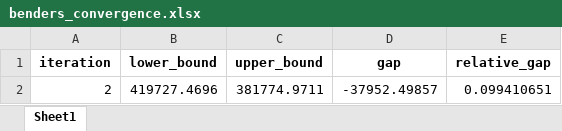
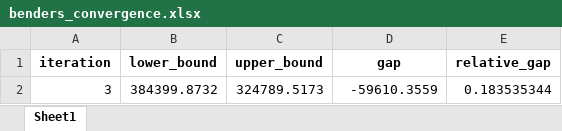
Before and after one commit to Atfan-2501/Master-Thesis, an Excel workbook: MILP/model_output/benders_convergence.xlsx, sheet Sheet1, drawn as a sheet; values as stored, in another font and other column widths than the file's, no borders; removed rows and columns are numbered as before the commit, all else as after; the diff names each change by its address in the sheet, - before the commit and + after, or states it on an @@ line.

```diff
--- a/MILP/model_output/benders_convergence.xlsx (sheet Sheet1)
+++ b/MILP/model_output/benders_convergence.xlsx (sheet Sheet1)
-row 2: 2 | 419727.4696 | 381774.9711 | -37952.49857 | 0.099410651
+row 2: 3 | 384399.8732 | 324789.5173 | -59610.3559 | 0.183535344
```
Also changed, not shown: MILP/Input Data/master_problem_inputs_with_taste_draws.xlsx, MILP/model_output/TS_Subproblem_Inputs_extended.xlsx, 9 other files.
